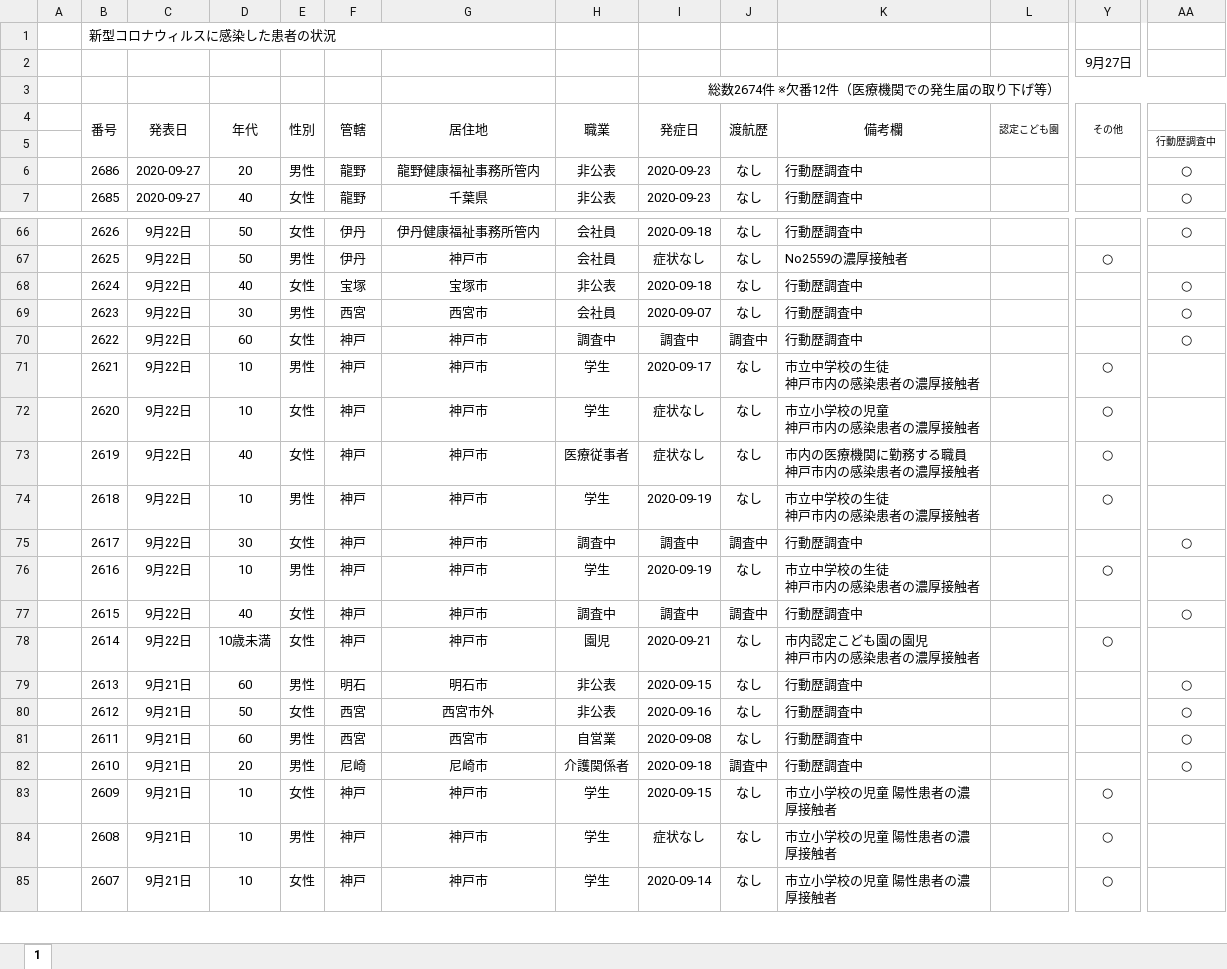
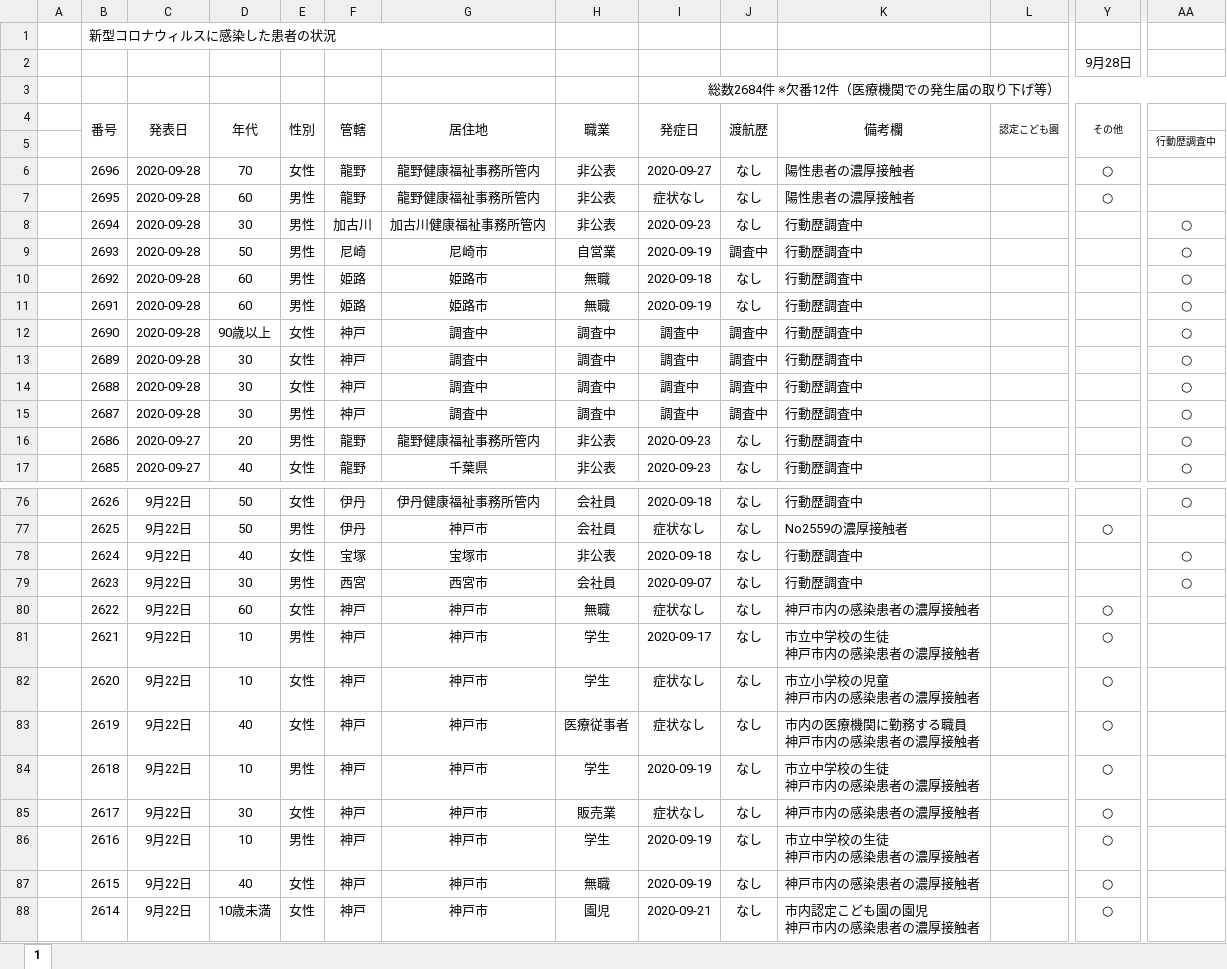
Before and after one commit to CalicoKater/covid-19, an Excel workbook: work/28_hyogo.xlsx, sheet 1, drawn as a sheet; only a part is shown, gaps mark what is left out; the shorter side is filled out with more unchanged rows; values as stored, in another font and other column widths than the file's, no borders; conditional formats not drawn; addresses are those after the commit; rows hold the shown columns only; the diff covers the shown part only; the diff names each change by its address in the sheet, - before the commit and + after, or states it on an @@ line.

```diff
--- a/work/28_hyogo.xlsx (sheet 1)
+++ b/work/28_hyogo.xlsx (sheet 1)
-Y2 (その他): 9月27日
+Y2 (その他): 9月28日
-I3 (発症日): 総数2674件 ※欠番12件（医療機関での発生届の取り下げ等）
+I3 (発症日): 総数2684件 ※欠番12件（医療機関での発生届の取り下げ等）
+row 6:  | 2696 | 2020-09-28 | 70 | 女性 | 龍野 | 龍野健康福祉事務所管内 | 非公表 | 2020-09-27 | なし | 陽性患者の濃厚接触者 |  | ○
+row 7:  | 2695 | 2020-09-28 | 60 | 男性 | 龍野 | 龍野健康福祉事務所管内 | 非公表 | 症状なし | なし | 陽性患者の濃厚接触者 |  | ○
+row 8:  | 2694 | 2020-09-28 | 30 | 男性 | 加古川 | 加古川健康福祉事務所管内 | 非公表 | 2020-09-23 | なし | 行動歴調査中 |  |  | ○
+row 9:  | 2693 | 2020-09-28 | 50 | 男性 | 尼崎 | 尼崎市 | 自営業 | 2020-09-19 | 調査中 | 行動歴調査中 |  |  | ○
+row 10:  | 2692 | 2020-09-28 | 60 | 男性 | 姫路 | 姫路市 | 無職 | 2020-09-18 | なし | 行動歴調査中 |  |  | ○
+row 11:  | 2691 | 2020-09-28 | 60 | 男性 | 姫路 | 姫路市 | 無職 | 2020-09-19 | なし | 行動歴調査中 |  |  | ○
+row 12:  | 2690 | 2020-09-28 | 90歳以上 | 女性 | 神戸 | 調査中 | 調査中 | 調査中 | 調査中 | 行動歴調査中 |  |  | ○
+row 13:  | 2689 | 2020-09-28 | 30 | 女性 | 神戸 | 調査中 | 調査中 | 調査中 | 調査中 | 行動歴調査中 |  |  | ○
+row 14:  | 2688 | 2020-09-28 | 30 | 女性 | 神戸 | 調査中 | 調査中 | 調査中 | 調査中 | 行動歴調査中 |  |  | ○
+row 15:  | 2687 | 2020-09-28 | 30 | 男性 | 神戸 | 調査中 | 調査中 | 調査中 | 調査中 | 行動歴調査中 |  |  | ○
-H80 (職業): 調査中
+H80 (職業): 無職
-I80 (発症日): 調査中
+I80 (発症日): 症状なし
-J80 (渡航歴): 調査中
+J80 (渡航歴): なし
-K80 (備考欄): 行動歴調査中
+K80 (備考欄): 神戸市内の感染患者の濃厚接触者
-Y80 (その他): (empty)
+Y80 (その他): ○
-AA80: ○
+AA80: (empty)
-H85 (職業): 調査中
+H85 (職業): 販売業
-I85 (発症日): 調査中
+I85 (発症日): 症状なし
-J85 (渡航歴): 調査中
+J85 (渡航歴): なし
-K85 (備考欄): 行動歴調査中
+K85 (備考欄): 神戸市内の感染患者の濃厚接触者
-Y85 (その他): (empty)
+Y85 (その他): ○
-AA85: ○
+AA85: (empty)
-H87 (職業): 調査中
+H87 (職業): 無職
-I87 (発症日): 調査中
+I87 (発症日): 2020-09-19
-J87 (渡航歴): 調査中
+J87 (渡航歴): なし
-K87 (備考欄): 行動歴調査中
+K87 (備考欄): 神戸市内の感染患者の濃厚接触者
-Y87 (その他): (empty)
+Y87 (その他): ○
-AA87: ○
+AA87: (empty)
```
Also changed, not shown: 23 edited cells elsewhere in this sheet, formulas that keep their value, work/16_toyama2.xlsx, work/19_yamanashi.xlsx, 10 other files.
